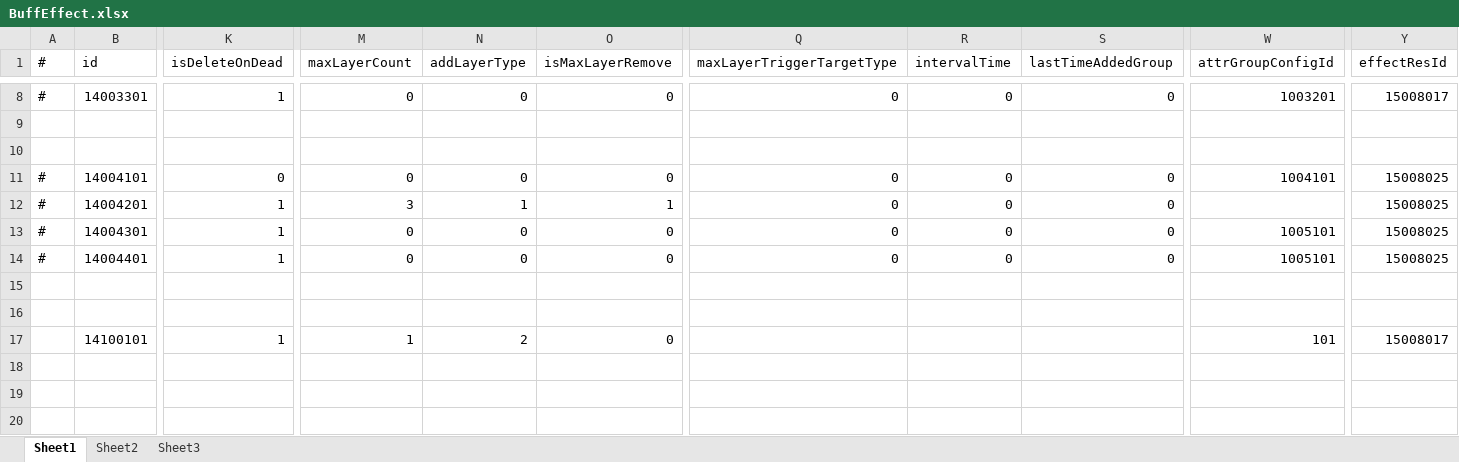
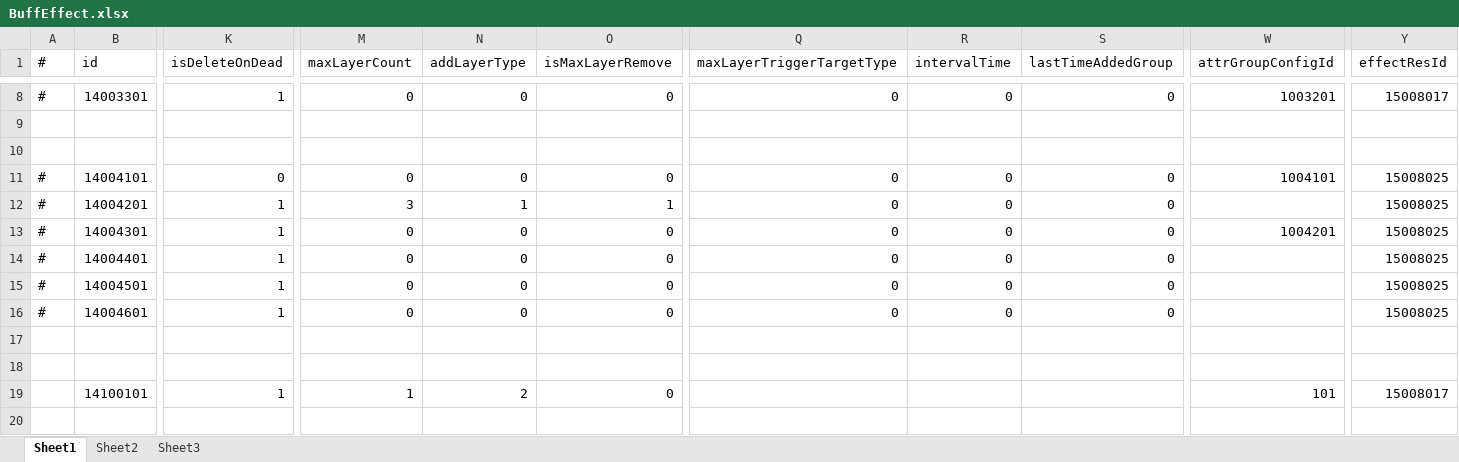
Before and after one commit to thanklzhang/001_GameFramework_Config, an Excel workbook: data_config/BuffEffect.xlsx, sheet Sheet1, drawn as a sheet; only a part is shown, gaps mark what is left out; the shorter side is filled out with more unchanged rows; values as stored, in another font and other column widths than the file's, no borders; rows hold the shown columns only; the diff names each change by its address in the sheet, - before the commit and + after, or states it on an @@ line.

```diff
--- a/data_config/BuffEffect.xlsx (sheet Sheet1)
+++ b/data_config/BuffEffect.xlsx (sheet Sheet1)
-W13 (attrGroupConfigId): 1005101
+W13 (attrGroupConfigId): 1004201
-W14 (attrGroupConfigId): 1005101
+W14 (attrGroupConfigId): (empty)
+row 15: # | 14004501 | 1 | 0 | 0 | 0 | 0 | 0 | 0 |  | 15008025
+row 16: # | 14004601 | 1 | 0 | 0 | 0 | 0 | 0 | 0 |  | 15008025
```
Also changed, not shown: data_config/AreaEffect.xlsx, data_config/BattleAttributeGroup.xlsx, 13 other files.
